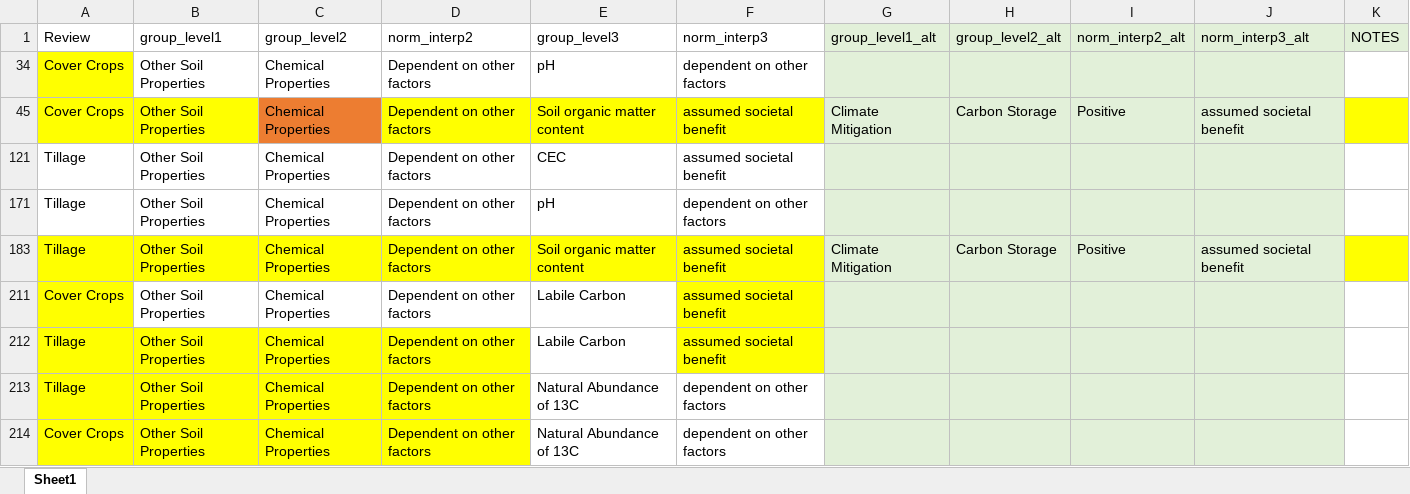
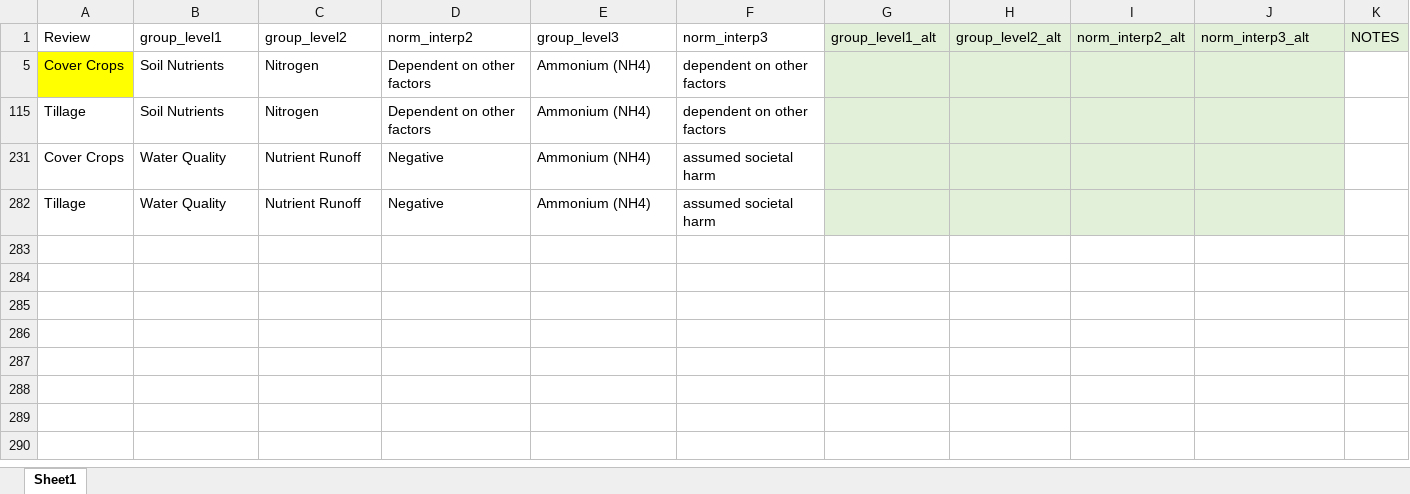
Before and after one commit to swood-ecology/AgEvidence, an Excel workbook: data/normative-effects.xlsx, sheet Sheet1, drawn as a sheet; values as stored, in another font and other column widths than the file's, no borders; removed rows and columns are numbered as before the commit, all else as after; the diff names each change by its address in the sheet, - before the commit and + after, or states it on an @@ line.

Commit message:
Code and normative effects update

```diff
--- a/data/normative-effects.xlsx (sheet Sheet1)
+++ b/data/normative-effects.xlsx (sheet Sheet1)
-B5 (group_level1): Other Soil Properties
+B5 (group_level1): Soil Nutrients
-C5 (group_level2): Chemical Properties
+C5 (group_level2): Nitrogen
-E5 (group_level3): pH
+E5 (group_level3): Ammonium (NH4)
@@ row 45 hidden: Cover Crops | Other Soil Properties | Chemical Properties | Dependent on other factors | Soil organic matter content | assumed societal benefit | Climate Mitigation | Carbon Storage | Positive | assumed societal benefit @@
@@ row 121 hidden: Tillage | Other Soil Properties | Chemical Properties | Dependent on other factors | CEC | assumed societal benefit @@
@@ row 171 hidden: Tillage | Other Soil Properties | Chemical Properties | Dependent on other factors | pH | dependent on other factors @@
@@ row 183 hidden: Tillage | Other Soil Properties | Chemical Properties | Dependent on other factors | Soil organic matter content | assumed societal benefit | Climate Mitigation | Carbon Storage | Positive | assumed societal benefit @@
@@ row 211 hidden: Cover Crops | Other Soil Properties | Chemical Properties | Dependent on other factors | Labile Carbon | assumed societal benefit @@
@@ row 212 hidden: Tillage | Other Soil Properties | Chemical Properties | Dependent on other factors | Labile Carbon | assumed societal benefit @@
-A115:D115 fill: #FFFF00
+A115:D115 fill: none
-B115 (group_level1): Other Soil Properties
+B115 (group_level1): Soil Nutrients
-C115 (group_level2): Chemical Properties
+C115 (group_level2): Nitrogen
-E115 (group_level3): Natural Abundance of 13C
+E115 (group_level3): Ammonium (NH4)
@@ row 214 hidden: Cover Crops | Other Soil Properties | Chemical Properties | Dependent on other factors | Natural Abundance of 13C | dependent on other factors @@
+row 231: Cover Crops | Water Quality | Nutrient Runoff | Negative | Ammonium (NH4) | assumed societal harm
+row 282: Tillage | Water Quality | Nutrient Runoff | Negative | Ammonium (NH4) | assumed societal harm
```
Also changed, not shown: hidden cells, 1 other file.
